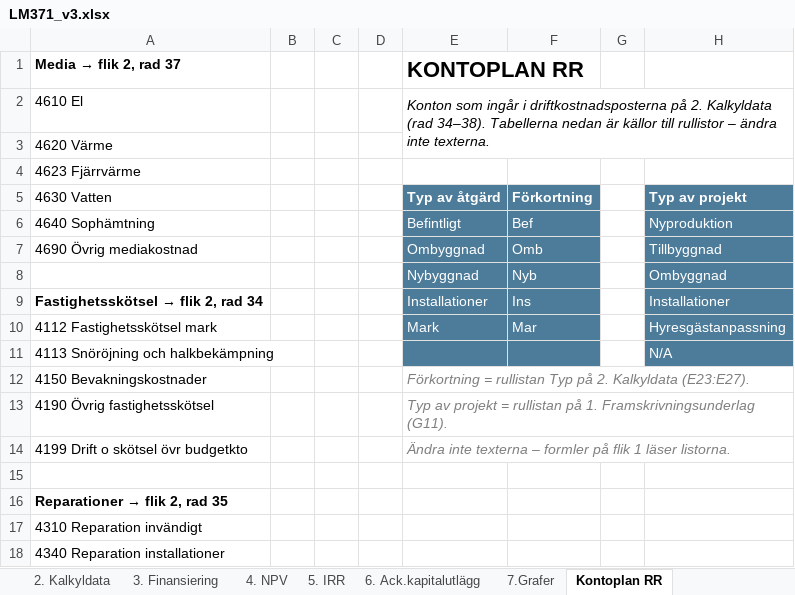
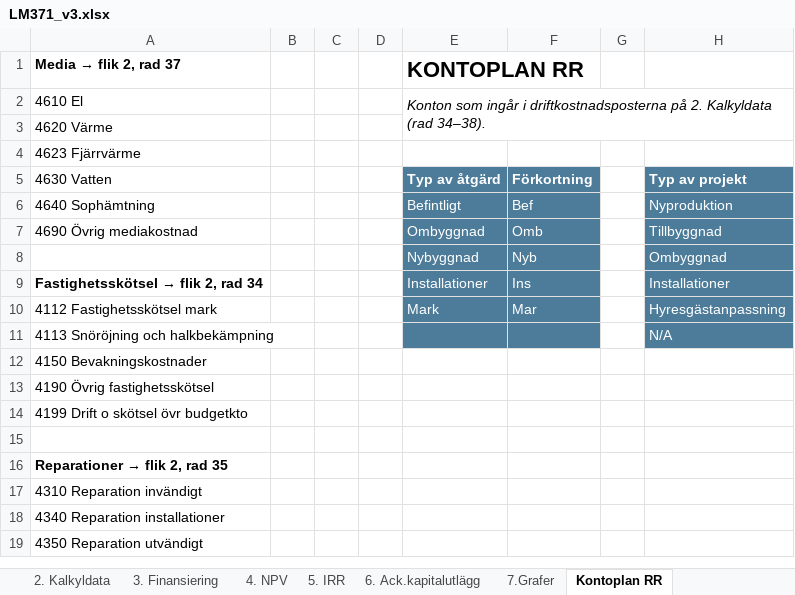
Before and after one commit to jockemedw/investeringskalkyl, an Excel workbook: build/lm371/LM371_v3.xlsx, sheet Kontoplan RR, drawn as a sheet; only a part is shown; the shorter side is filled out with more unchanged rows; values as stored, in another font and other column widths than the file's, no borders; 1 other sheet too large or unreadable and not compared; the diff names each change by its address in the sheet, - before the commit and + after, or states it on an @@ line.

```diff
--- a/build/lm371/LM371_v3.xlsx (sheet Kontoplan RR)
+++ b/build/lm371/LM371_v3.xlsx (sheet Kontoplan RR)
-E2 (KONTOPLAN RR): …(rad 34–38). Tabellerna nedan är källor till rullistor – ändra inte texterna.
+E2 (KONTOPLAN RR): …(rad 34–38).
-E12 (KONTOPLAN RR): Förkortning = rullistan Typ på 2. Kalkyldata (E23:E27).
+E12 (KONTOPLAN RR): (empty)
-E13 (KONTOPLAN RR): Typ av projekt = rullistan på 1. Framskrivningsunderlag (G11).
+E13 (KONTOPLAN RR): (empty)
-E14 (KONTOPLAN RR): Ändra inte texterna – formler på flik 1 läser listorna.
+E14 (KONTOPLAN RR): (empty)
```
Also changed, not shown: sheet 3. Finansiering, sheet 2. Kalkyldata, sheet 4. NPV, sheet 5. IRR, sheet 6. Ack.kapitalutlägg, sheet 1. Framskrivningsunderlag, hidden cells, 9 other files.
